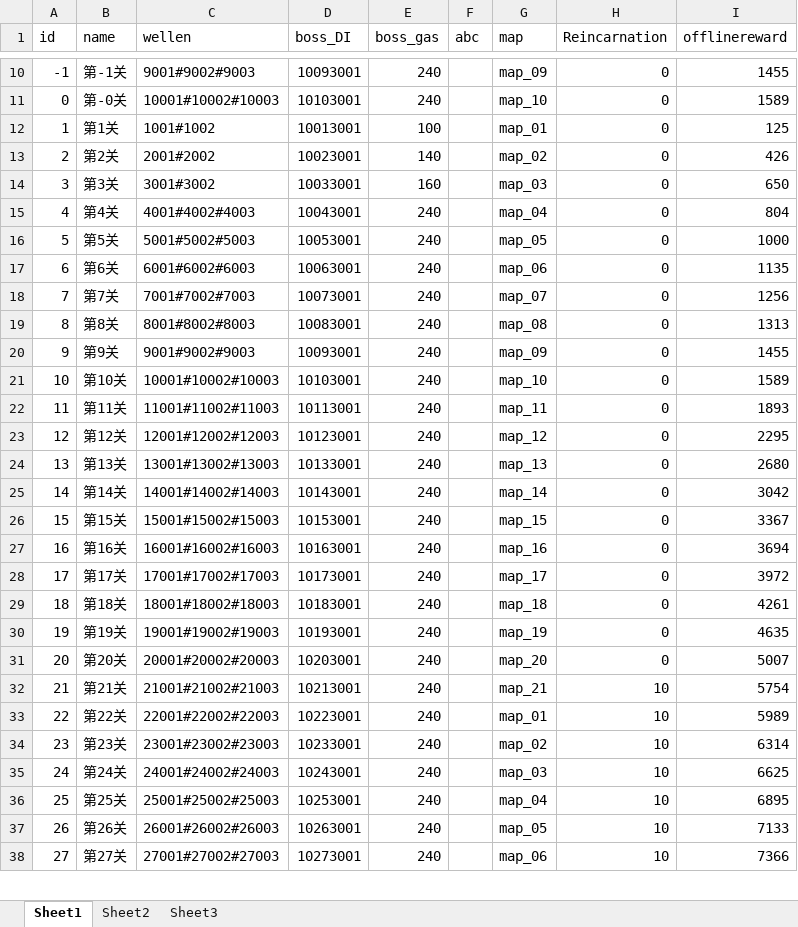
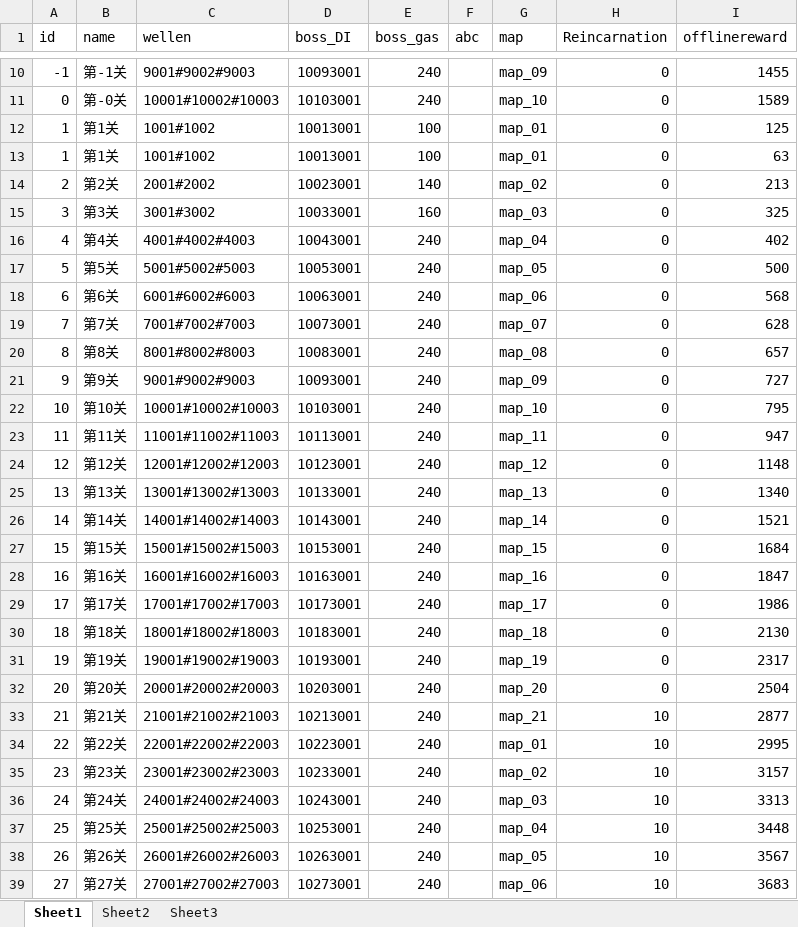
Before and after one commit to a1321253646/ourGame, an Excel workbook: other/配置表/g-关卡配置表.xlsx, sheet Sheet1, drawn as a sheet; only a part is shown, gaps mark what is left out; values as stored, in another font and other column widths than the file's, no borders; addresses are those after the commit; the diff covers the shown part only; the diff names each change by its address in the sheet, - before the commit and + after, or states it on an @@ line.

```diff
--- a/other/配置表/g-关卡配置表.xlsx (sheet Sheet1)
+++ b/other/配置表/g-关卡配置表.xlsx (sheet Sheet1)
+row 13: 1 | 第1关 | 1001#1002 | 10013001 | 100 |  | map_01 | 0 | 63
-I14 (offlinereward): 426
+I14 (offlinereward): 213
-I15 (offlinereward): 650
+I15 (offlinereward): 325
-I16 (offlinereward): 804
+I16 (offlinereward): 402
-I17 (offlinereward): 1000
+I17 (offlinereward): 500
-I18 (offlinereward): 1135
+I18 (offlinereward): 568
-I19 (offlinereward): 1256
+I19 (offlinereward): 628
-I20 (offlinereward): 1313
+I20 (offlinereward): 657
-I21 (offlinereward): 1455
+I21 (offlinereward): 727
-I22 (offlinereward): 1589
+I22 (offlinereward): 795
-I23 (offlinereward): 1893
+I23 (offlinereward): 947
-I24 (offlinereward): 2295
+I24 (offlinereward): 1148
-I25 (offlinereward): 2680
+I25 (offlinereward): 1340
-I26 (offlinereward): 3042
+I26 (offlinereward): 1521
-I27 (offlinereward): 3367
+I27 (offlinereward): 1684
-I28 (offlinereward): 3694
+I28 (offlinereward): 1847
-I29 (offlinereward): 3972
+I29 (offlinereward): 1986
-I30 (offlinereward): 4261
+I30 (offlinereward): 2130
-I31 (offlinereward): 4635
+I31 (offlinereward): 2317
-I32 (offlinereward): 5007
+I32 (offlinereward): 2504
-I33 (offlinereward): 5754
+I33 (offlinereward): 2877
-I34 (offlinereward): 5989
+I34 (offlinereward): 2995
-I35 (offlinereward): 6314
+I35 (offlinereward): 3157
-I36 (offlinereward): 6625
+I36 (offlinereward): 3313
-I37 (offlinereward): 6895
+I37 (offlinereward): 3448
-I38 (offlinereward): 7133
+I38 (offlinereward): 3567
-I39 (offlinereward): 7366
+I39 (offlinereward): 3683
```
Also changed, not shown: 473 edited cells elsewhere in this sheet, other/配置表/J-主角属性配置表.xlsx, other/配置表/g-关卡波次配置表.xlsx, 56 other files.
